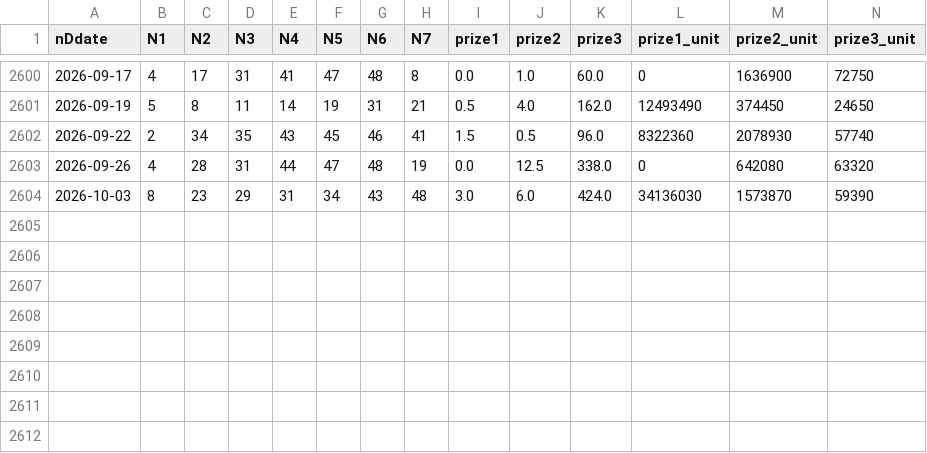
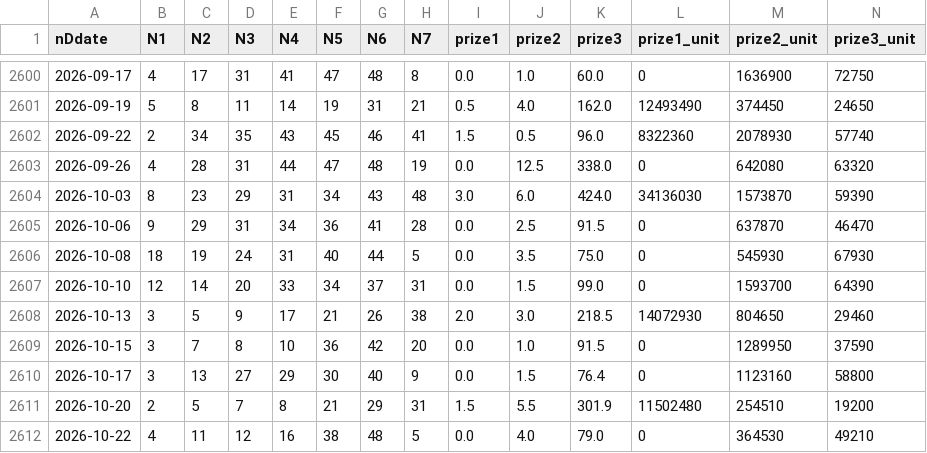
Before and after one commit to mrlam98613/flask_streamlit_web_fullfunc, a CSV file: A_msk_lottery_data_folder/M6_lotto_history_prize.csv, drawn as a sheet; only a part is shown, gaps mark what is left out.

Commit message:
upgrade data

```diff
--- a/A_msk_lottery_data_folder/M6_lotto_history_prize.csv
+++ b/A_msk_lottery_data_folder/M6_lotto_history_prize.csv
@@ -2604 +2604,9 @@
 2026-10-03,8,23,29,31,34,43,48,3.0,6.0,424.0,34136030,1573870,59390
+2026-10-06,9,29,31,34,36,41,28,0.0,2.5,91.5,0,637870,46470
+2026-10-08,18,19,24,31,40,44,5,0.0,3.5,75.0,0,545930,67930
+2026-10-10,12,14,20,33,34,37,31,0.0,1.5,99.0,0,1593700,64390
+2026-10-13,3,5,9,17,21,26,38,2.0,3.0,218.5,14072930,804650,29460
+2026-10-15,3,7,8,10,36,42,20,0.0,1.0,91.5,0,1289950,37590
+2026-10-17,3,13,27,29,30,40,9,0.0,1.5,76.4,0,1123160,58800
+2026-10-20,2,5,7,8,21,29,31,1.5,5.5,301.9,11502480,254510,19200
+2026-10-22,4,11,12,16,38,48,5,0.0,4.0,79.0,0,364530,49210
```
Also changed, not shown: A_msk_lottery_data_folder/M2_last_upgrade_lotto_data.csv, A_msk_lottery_data_folder/M4_lotto_prize_summary.csv, 18 other files.
